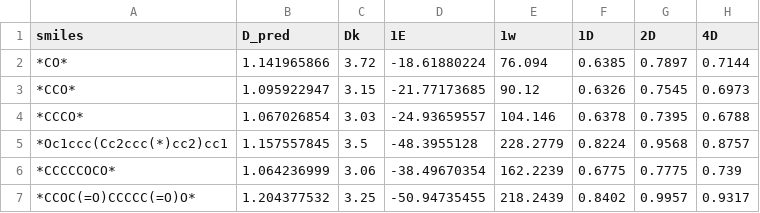
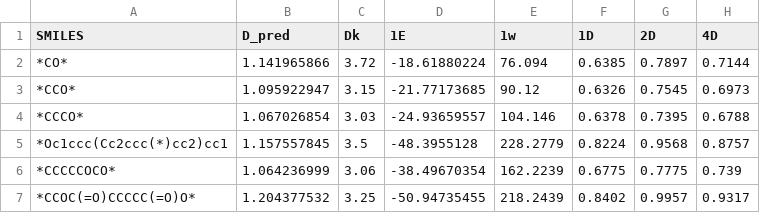
Before and after one commit to DovEvenZ/Polymer_prediction_GCN, a CSV file: DK_31.csv, drawn as a sheet; only a part is shown; the diff names each change by its address in the sheet, - before the commit and + after, or states it on an @@ line.

Commit message:
Update DK_31.csv

```diff
--- a/DK_31.csv
+++ b/DK_31.csv
-A1: smiles
+A1: SMILES
```
